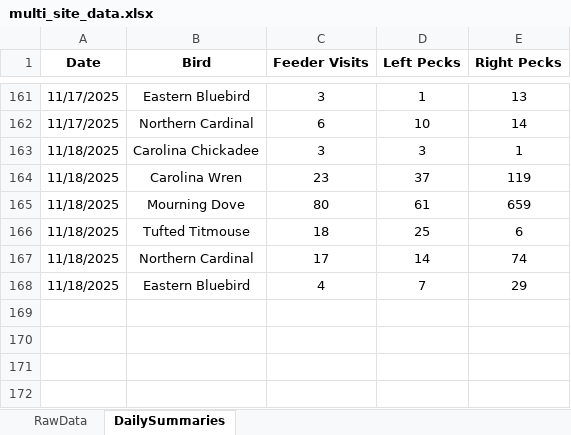
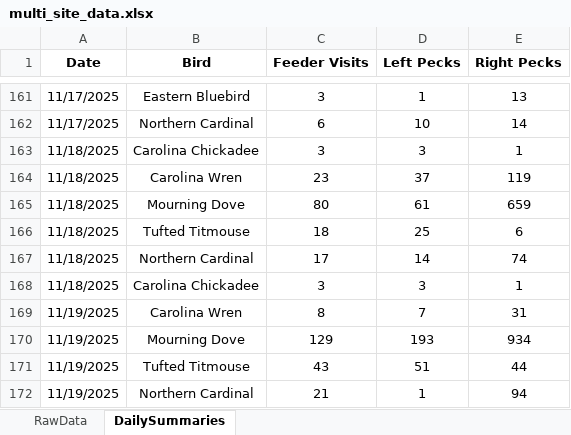
Before and after one commit to david-j-cox/backyard-ecology, an Excel workbook: data/multi_site_data.xlsx, sheet DailySummaries, drawn as a sheet; only a part is shown, gaps mark what is left out; values as stored, in another font and other column widths than the file's, no borders; removed rows and columns are numbered as before the commit, all else as after; the diff names each change by its address in the sheet, - before the commit and + after, or states it on an @@ line.

Commit message:
Daily dashboard update

```diff
--- a/data/multi_site_data.xlsx (sheet DailySummaries)
+++ b/data/multi_site_data.xlsx (sheet DailySummaries)
-row 168: 11/18/2025 | Eastern Bluebird | 4 | 7 | 29
+row 168: 11/18/2025 | Carolina Chickadee | 3 | 3 | 1
+row 169: 11/19/2025 | Carolina Wren | 8 | 7 | 31
+row 170: 11/19/2025 | Mourning Dove | 129 | 193 | 934
+row 171: 11/19/2025 | Tufted Titmouse | 43 | 51 | 44
+row 172: 11/19/2025 | Northern Cardinal | 21 | 1 | 94
```
Also changed, not shown: sheet RawData, 15 other files.
